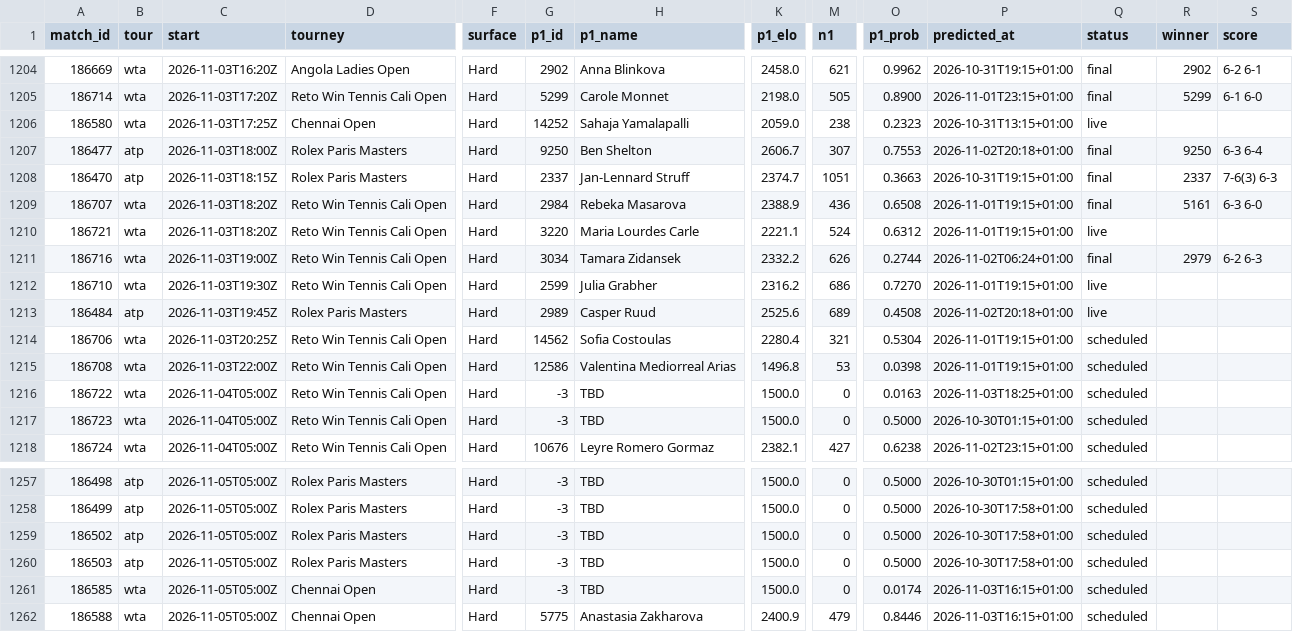
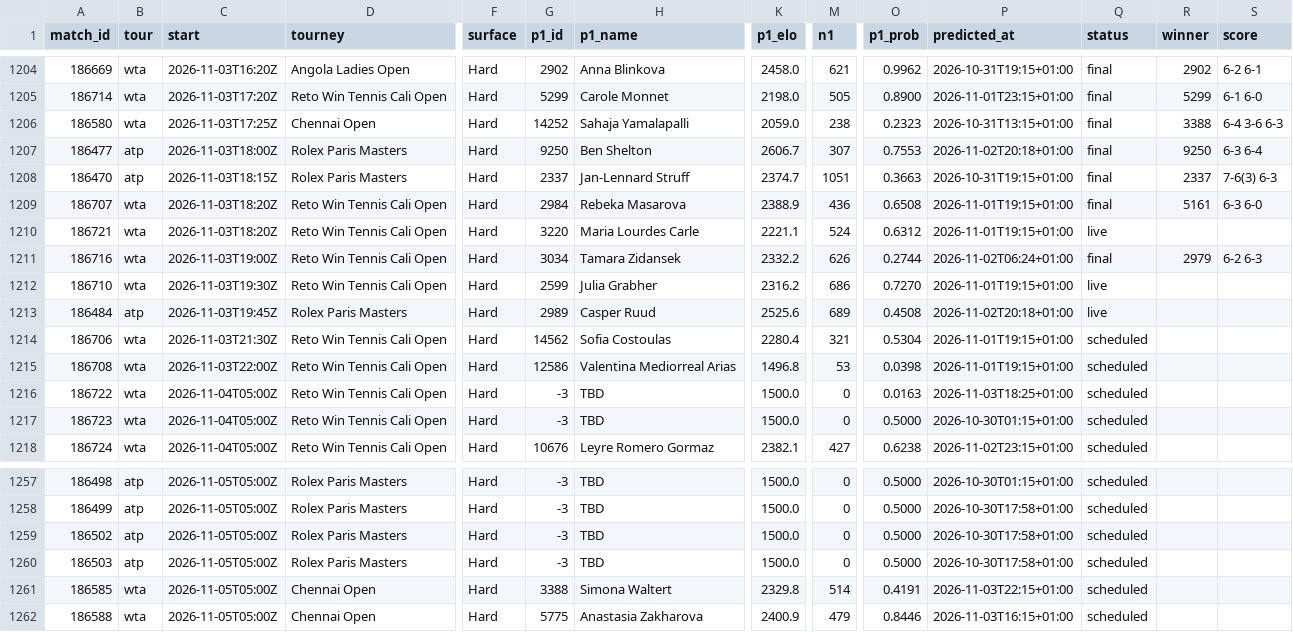
Before and after one commit to Hrivasek/tenis-predikce, a CSV file: data/predictions.csv, drawn as a sheet; only a part is shown, gaps mark what is left out; the diff names each change by its address in the sheet, - before the commit and + after, or states it on an @@ line.

```diff
--- a/data/predictions.csv
+++ b/data/predictions.csv
-Q1206 (status): live
+Q1206 (status): final
-R1206 (winner): (empty)
+R1206 (winner): 3388
-S1206 (score): (empty)
+S1206 (score): 6-4 3-6 6-3
-C1214 (start): 2026-11-03T20:25Z
+C1214 (start): 2026-11-03T21:30Z
-G1261 (p1_id): -3
+G1261 (p1_id): 3388
-H1261 (p1_name): TBD
+H1261 (p1_name): Simona Waltert
-K1261 (p1_elo): 1500.0
+K1261 (p1_elo): 2329.8
-M1261 (n1): 0
+M1261 (n1): 514
-O1261 (p1_prob): 0.0174
+O1261 (p1_prob): 0.4191
-P1261 (predicted_at): 2026-11-03T16:15+01:00
+P1261 (predicted_at): 2026-11-03T22:15+01:00
```
Also changed, not shown: data/espn_wta.csv, 1 other file.
